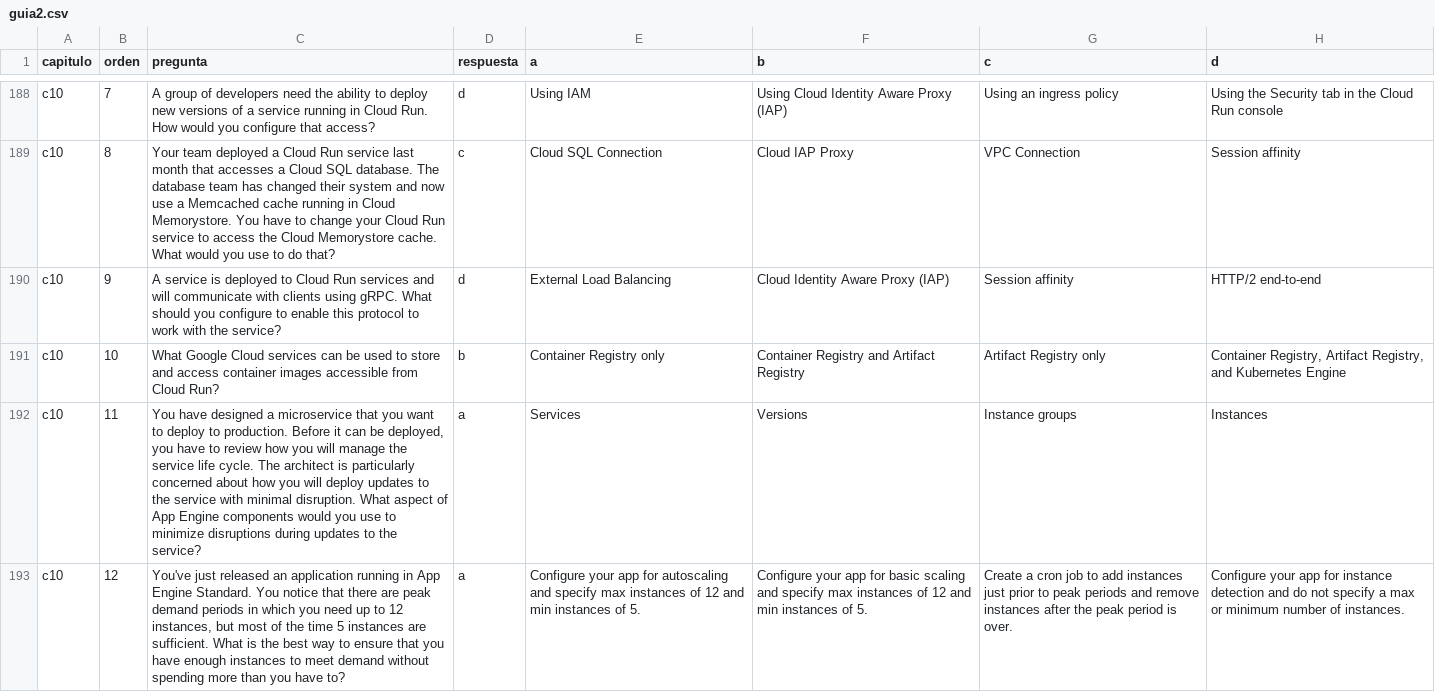
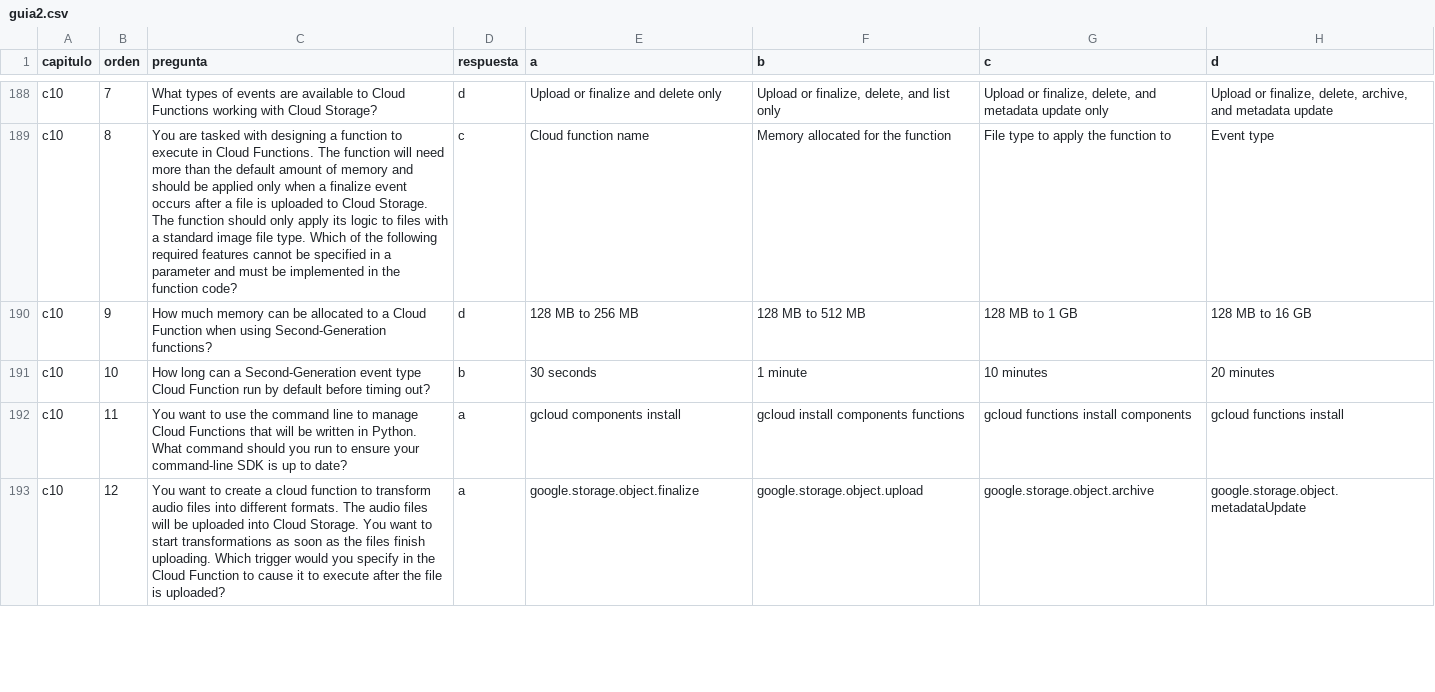
Before and after one commit to emersonchaparro/training-exams, a CSV file: guia2.csv, drawn as a sheet; only a part is shown, gaps mark what is left out; the diff covers the shown part only; the diff names each change by its address in the sheet, - before the commit and + after, or states it on an @@ line.

```diff
--- a/guia2.csv
+++ b/guia2.csv
-C188 (pregunta): A group of developers need the ability to deploy new versions of a service running in Cloud Run. How would you configure that access?
+C188 (pregunta): What types of events are available to Cloud Functions working with Cloud Storage?
-E188 (a): Using IAM
+E188 (a): Upload or finalize and delete only
-F188 (b): Using Cloud Identity Aware Proxy (IAP)
+F188 (b): Upload or finalize, delete, and list only
-G188 (c): Using an ingress policy
+G188 (c): Upload or finalize, delete, and metadata update only
-H188 (d): Using the Security tab in the Cloud Run console
+H188 (d): Upload or finalize, delete, archive, and metadata update
-C189 (pregunta): Your team deployed a Cloud Run service last month that accesses a Cloud SQL database. The database team has changed their system and now use a Memcached cache running in Cloud Memorystore. You have to change your Cloud Run service to access the Cloud Memorystore cache. What would you use to do that?
+C189 (pregunta): You are tasked with designing a function to execute in Cloud Functions. The function will need more than the default amount of memory and should be applied only when a finalize event occurs after a file is uploaded to Cloud Storage. The function should only apply its logic to files with a standard image file type. Which of the following required features cannot be specified in a parameter and must be implemented in the function code?
-E189 (a): Cloud SQL Connection
+E189 (a): Cloud function name
-F189 (b): Cloud IAP Proxy
+F189 (b): Memory allocated for the function
-G189 (c): VPC Connection
+G189 (c): File type to apply the function to
-H189 (d): Session affinity
+H189 (d): Event type
-C190 (pregunta): A service is deployed to Cloud Run services and will communicate with clients using gRPC. What should you configure to enable this protocol to work with the service?
+C190 (pregunta): How much memory can be allocated to a Cloud Function when using Second-Generation functions?
-E190 (a): External Load Balancing
+E190 (a): 128 MB to 256 MB
-F190 (b): Cloud Identity Aware Proxy (IAP)
+F190 (b): 128 MB to 512 MB
-G190 (c): Session affinity
+G190 (c): 128 MB to 1 GB
-H190 (d): HTTP/2 end-to-end
+H190 (d): 128 MB to 16 GB
-C191 (pregunta): What Google Cloud services can be used to store and access container images accessible from Cloud Run?
+C191 (pregunta): How long can a Second-Generation event type Cloud Function run by default before timing out?
-E191 (a): Container Registry only
+E191 (a): 30 seconds
-F191 (b): Container Registry and Artifact Registry
+F191 (b): 1 minute
-G191 (c): Artifact Registry only
+G191 (c): 10 minutes
-H191 (d): Container Registry, Artifact Registry, and Kubernetes Engine
+H191 (d): 20 minutes
-C192 (pregunta): You have designed a microservice that you want to deploy to production. Before it can be deployed, you have to review how you will manage the service life cycle. The architect is particularly concerned about how you will deploy updates to the service with minimal disruption. What aspect of App Engine components would you use to minimize disruptions during updates to the service?
+C192 (pregunta): You want to use the command line to manage Cloud Functions that will be written in Python. What command should you run to ensure your command-line SDK is up to date?
-E192 (a): Services
+E192 (a): gcloud components install
-F192 (b): Versions
+F192 (b): gcloud install components functions
-G192 (c): Instance groups
+G192 (c): gcloud functions install components
-H192 (d): Instances
+H192 (d): gcloud functions install
-C193 (pregunta): You've just released an application running in App Engine Standard. You notice that there are peak demand periods in which you need up to 12 instances, but most of the time 5 instances are sufficient. What is the best way to ensure that you have enough instances to meet demand without spending more than you have to?
+C193 (pregunta): You want to create a cloud function to transform audio files into different formats. The audio files will be uploaded into Cloud Storage. You want to start transformations as soon as the files finish uploading. Which trigger would you specify in the Cloud Function to cause it to execute after the file is uploaded?
-E193 (a): Configure your app for autoscaling and specify max instances of 12 and min instances of 5.
+E193 (a): google.storage.object.finalize
-F193 (b): Configure your app for basic scaling and specify max instances of 12 and min instances of 5.
+F193 (b): google.storage.object.upload
-G193 (c): Create a cron job to add instances just prior to peak periods and remove instances after the peak period is over.
+G193 (c): google.storage.object.archive
-H193 (d): Configure your app for instance detection and do not specify a max or minimum number of instances.
+H193 (d): google.storage.object.metadataUpdate
```
Also changed, not shown: 70 edited cells elsewhere in this file.
